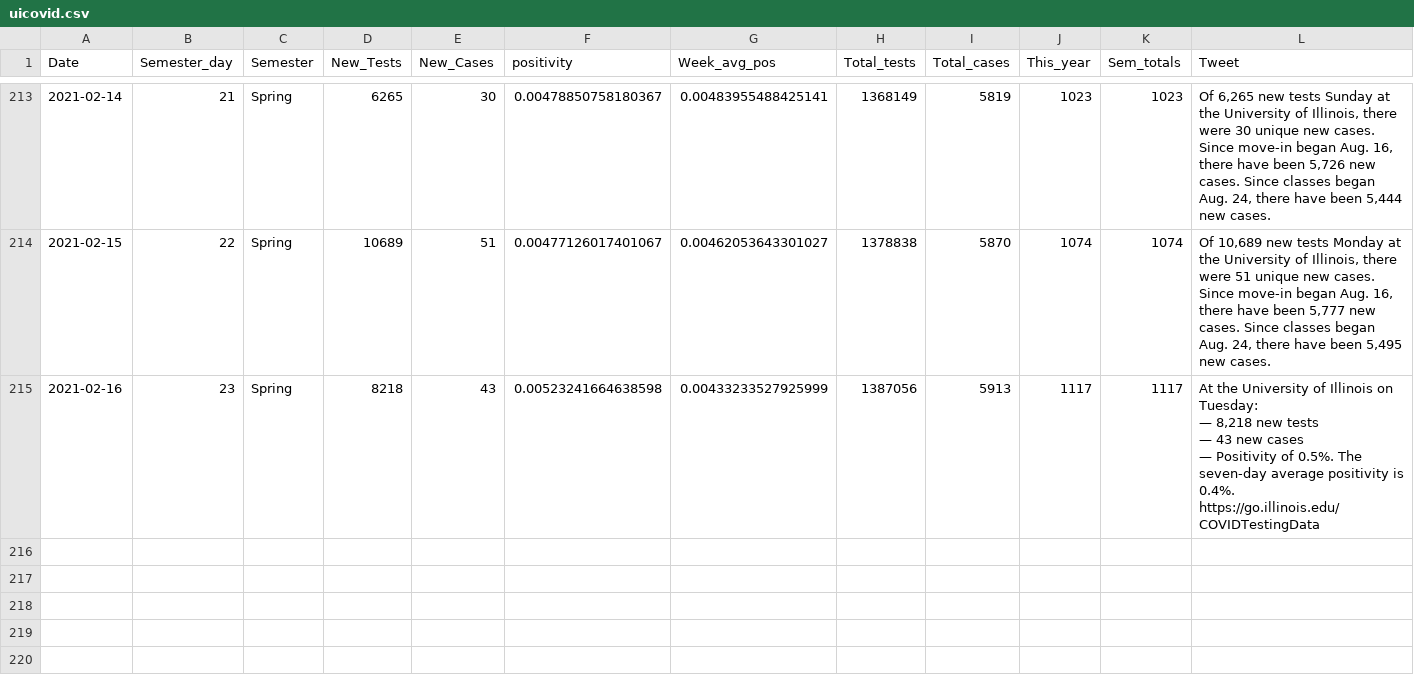
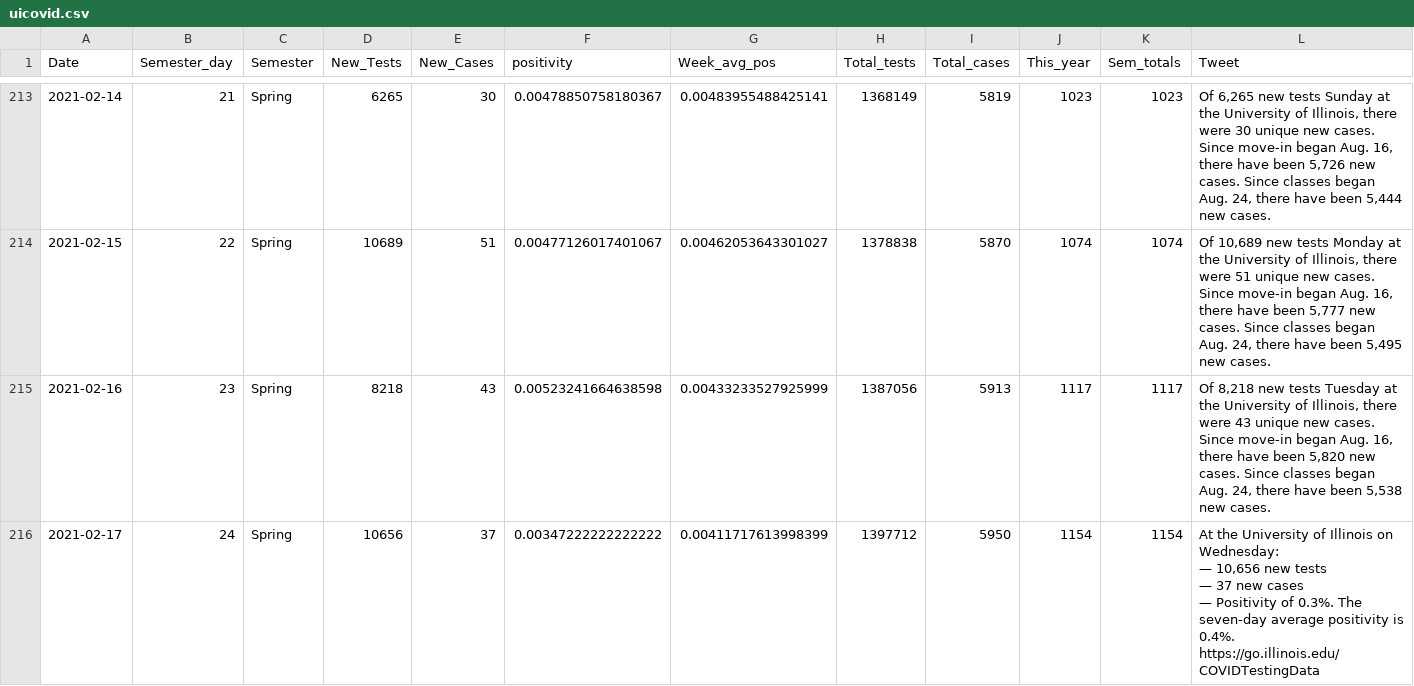
Before and after one commit to bzigterman/CUcovid, a CSV file: data/uicovid.csv, drawn as a sheet; only a part is shown, gaps mark what is left out.

```diff
--- a/data/uicovid.csv
+++ b/data/uicovid.csv
@@ -214,8 +214,9 @@
 2021-02-15,22,"Spring",10689,51,0.00477126017401067,0.00462053643301027,1378838,5870,1074,1074,"Of 10,689 new tests Monday at the University of Illinois, there were 51 unique new cases. Since move-in began Aug. 16, there have been 5,777 new cases. Since classes began Aug. 24, there have been 5,495 new cases."
-2021-02-16,23,"Spring",8218,43,0.00523241664638598,0.00433233527925999,1387056,5913,1117,1117,"At the University of Illinois on Tuesday:
-
-— 8,218 new tests
-— 43 new cases
-— Positivity of 0.5%. The seven-day average positivity is 0.4%.
-
-https://go.illinois.edu/COVIDTestingData"
+2021-02-16,23,"Spring",8218,43,0.00523241664638598,0.00433233527925999,1387056,5913,1117,1117,"Of 8,218 new tests Tuesday at the University of Illinois, there were 43 unique new cases. Since move-in began Aug. 16, there have been 5,820 new cases. Since classes began Aug. 24, there have been 5,538 new cases."
+2021-02-17,24,"Spring",10656,37,0.00347222222222222,0.00411717613998399,1397712,5950,1154,1154,"At the University of Illinois on Wednesday:
+
+— 10,656 new tests
+— 37 new cases
+— Positivity of 0.3%. The seven-day average positivity is 0.4%.
+
+https://go.illinois.edu/COVIDTestingData"
```
Also changed, not shown: data/regioncovid.csv, idph/region6.csv, 14 other files.
